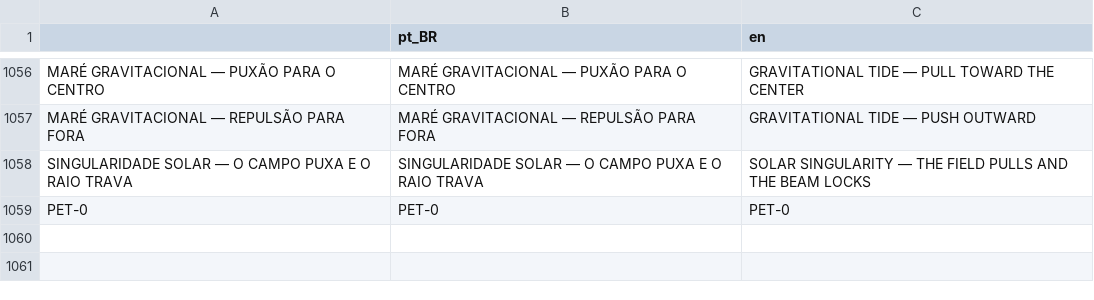
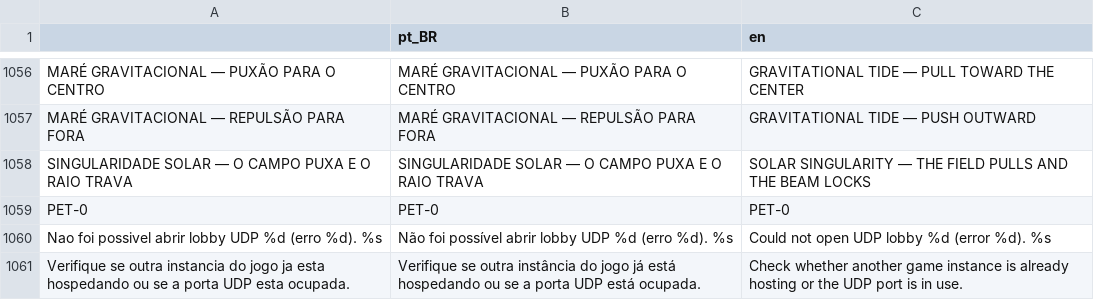
Before and after one commit to LucasCruz1377/chromatic_void, a CSV file: Language/Language.csv, drawn as a sheet; only a part is shown, gaps mark what is left out.

Commit message:
fix: restaura visuais multiplayer e extrai bases de chefes e inimigos
Preserva desenhos e ataques; fragmenta snapshots pelo tamanho binario,
restringe remocao ao host, protege entrada e salvamento entre instancias.
Inclui regressoes de estrutura, save e integracao dos cinco chefes.

```diff
--- a/Language/Language.csv
+++ b/Language/Language.csv
@@ -1065 +1065,3 @@ SINGULARIDADE SOLAR — O CAMPO PUXA E O RAIO TRAVA,SINGULARIDADE SOLAR — O CA
 PET-0,PET-0,PET-0
+Nao foi possivel abrir lobby UDP %d (erro %d). %s,Não foi possível abrir lobby UDP %d (erro %d). %s,Could not open UDP lobby %d (error %d). %s
+Verifique se outra instancia do jogo ja esta hospedando ou se a porta UDP esta ocupada.,Verifique se outra instância do jogo já está hospedando ou se a porta UDP está ocupada.,Check whether another game instance is already hosting or the UDP port is in use.
```
Also changed, not shown: 51 other files.
